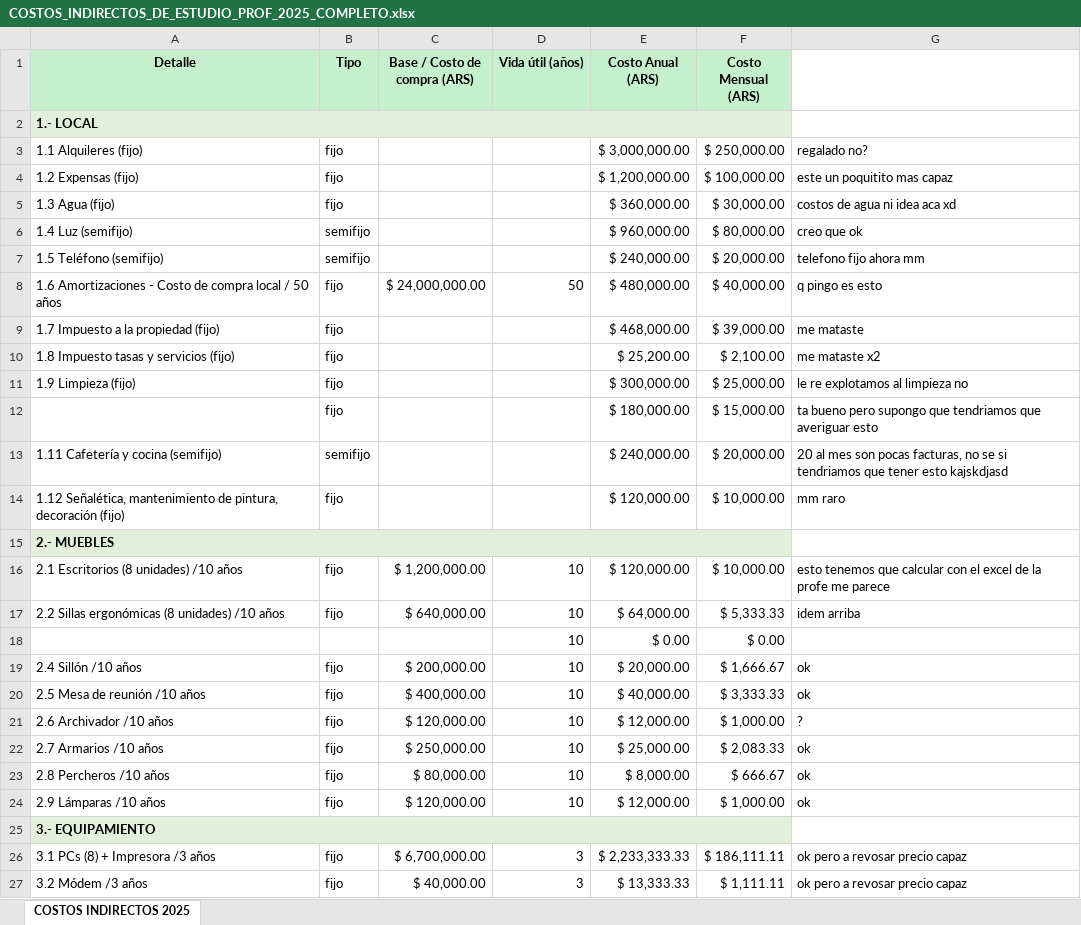
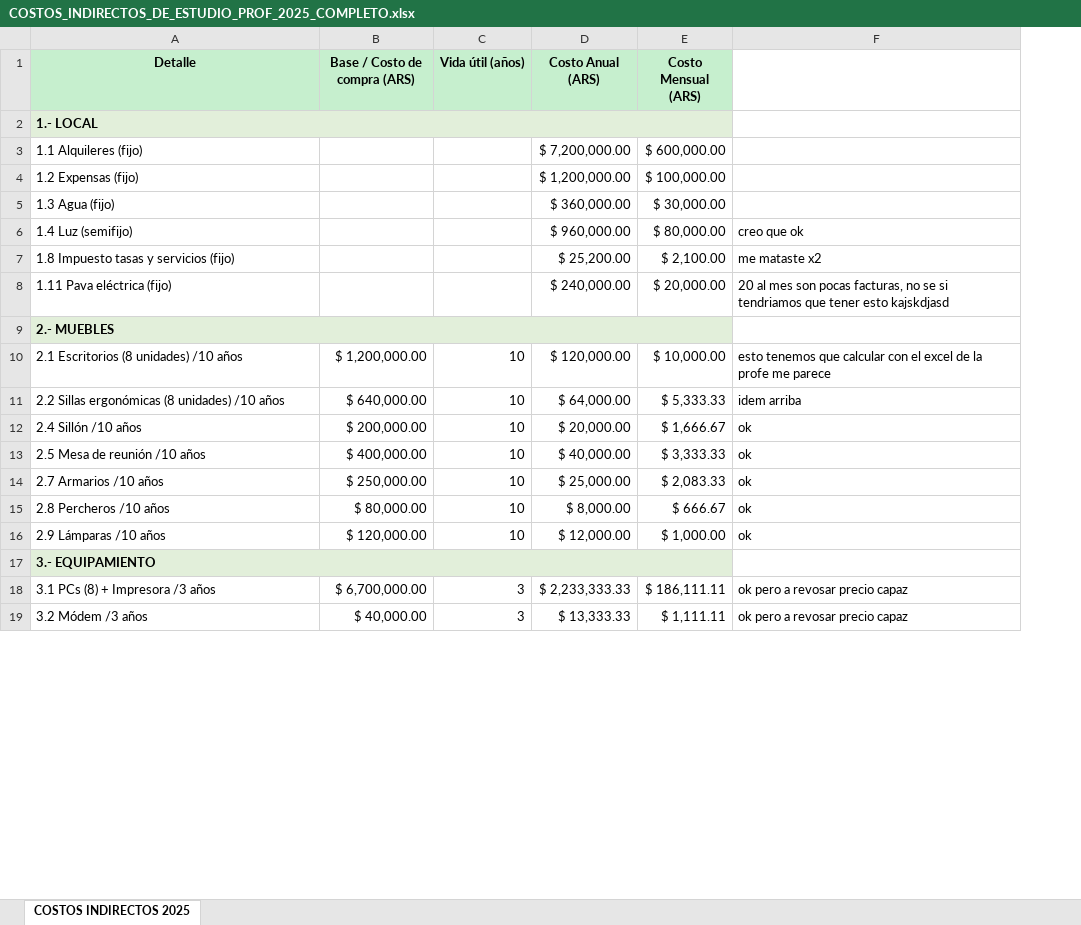
Before and after one commit to lautarofaccini/Proyecto-Planificacion, an Excel workbook: COSTOS_INDIRECTOS_DE_ESTUDIO_PROF_2025_COMPLETO.xlsx, sheet COSTOS INDIRECTOS 2025, drawn as a sheet; only a part is shown; values as stored, in another font and other column widths than the file's, no borders; removed rows and columns are numbered as before the commit, all else as after; the diff covers the shown part only; the diff names each change by its address in the sheet, - before the commit and + after, or states it on an @@ line.

```diff
--- a/COSTOS_INDIRECTOS_DE_ESTUDIO_PROF_2025_COMPLETO.xlsx (sheet COSTOS INDIRECTOS 2025)
+++ b/COSTOS_INDIRECTOS_DE_ESTUDIO_PROF_2025_COMPLETO.xlsx (sheet COSTOS INDIRECTOS 2025)
-column B (Tipo), rows 3-6: fijo | fijo | fijo | semifijo; row 10: fijo; row 13: semifijo; rows 16-17: fijo | fijo; rows 19-20: fijo | fijo; rows 22-27: fijo | fijo | fijo |  | fijo | fijo
-D3 (Costo Anual (ARS)): $ 3,000,000.00
+D3 (Costo Anual (ARS)): $ 7,200,000.00
-E3 (Costo Mensual (ARS)): $ 250,000.00
+E3 (Costo Mensual (ARS)): $ 600,000.00
-F3: regalado no?
+F3: (empty)
-F4: este un poquitito mas capaz
+F4: (empty)
-F5: costos de agua ni idea aca xd
+F5: (empty)
-row 7: 1.5 Teléfono (semifijo) | semifijo |  |  | $ 240,000.00 | $ 20,000.00 | telefono fijo ahora mm
-row 8: 1.6 Amortizaciones - Costo de compra local / 50 años | fijo | $ 24,000,000.00 | 50 | $ 480,000.00 | $ 40,000.00 | q pingo es esto
-row 9: 1.7 Impuesto a la propiedad (fijo) | fijo |  |  | $ 468,000.00 | $ 39,000.00 | me mataste
-row 11: 1.9 Limpieza (fijo) | fijo |  |  | $ 300,000.00 | $ 25,000.00 | le re explotamos al limpieza no
-row 12:  | fijo |  |  | $ 180,000.00 | $ 15,000.00 | ta bueno pero supongo que tendriamos que averiguar esto
-A8 (Detalle): 1.11 Cafetería y cocina (semifijo)
+A8 (Detalle): 1.11 Pava eléctrica (fijo)
-row 14: 1.12 Señalética, mantenimiento de pintura, decoración (fijo) | fijo |  |  | $ 120,000.00 | $ 10,000.00 | mm raro
-row 18:  |  |  | 10 | $ 0.00 | $ 0.00
-row 21: 2.6 Archivador /10 años | fijo | $ 120,000.00 | 10 | $ 12,000.00 | $ 1,000.00 | ?
```
Also changed, not shown: 4 added rows, 4 removed rows and 7 edited cells elsewhere in this sheet, formulas that keep their value, Planilla de costos.xlsx, 1 other file.
